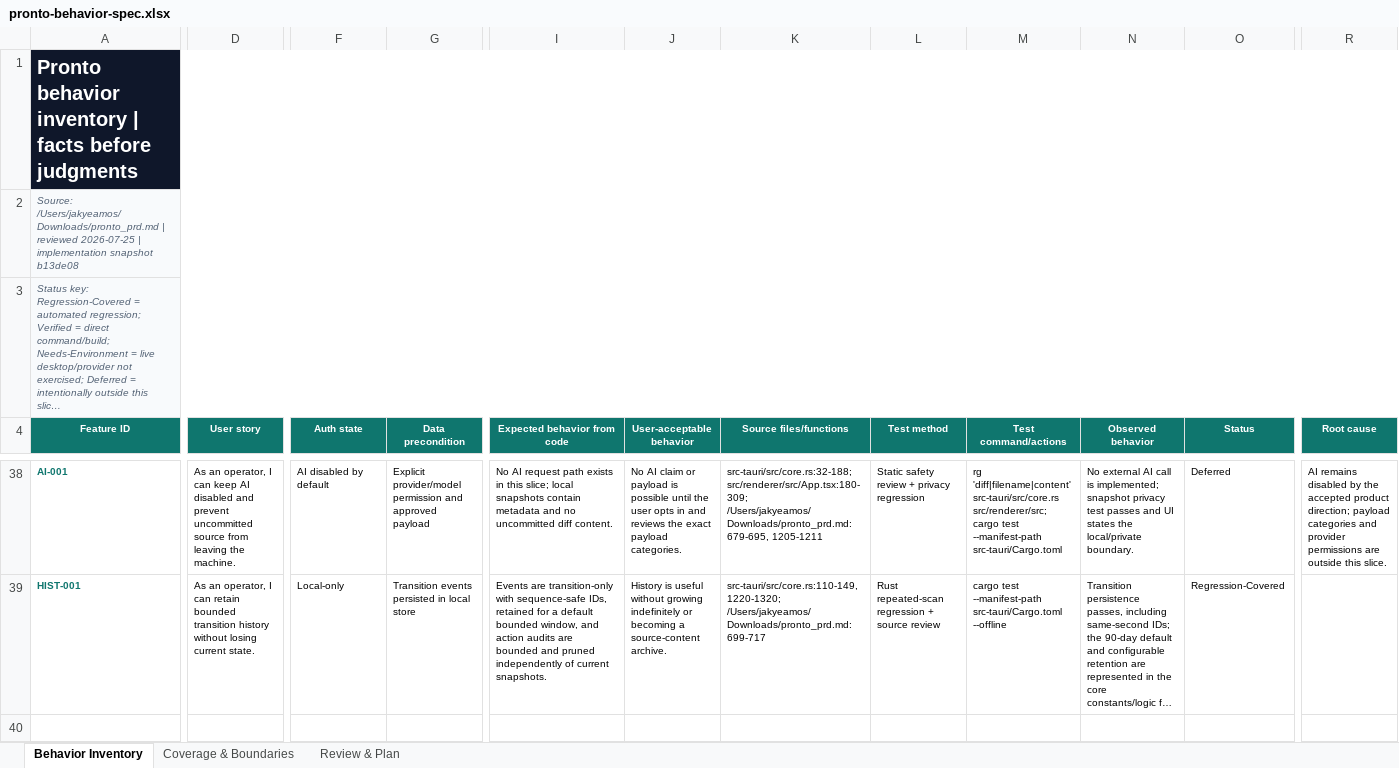
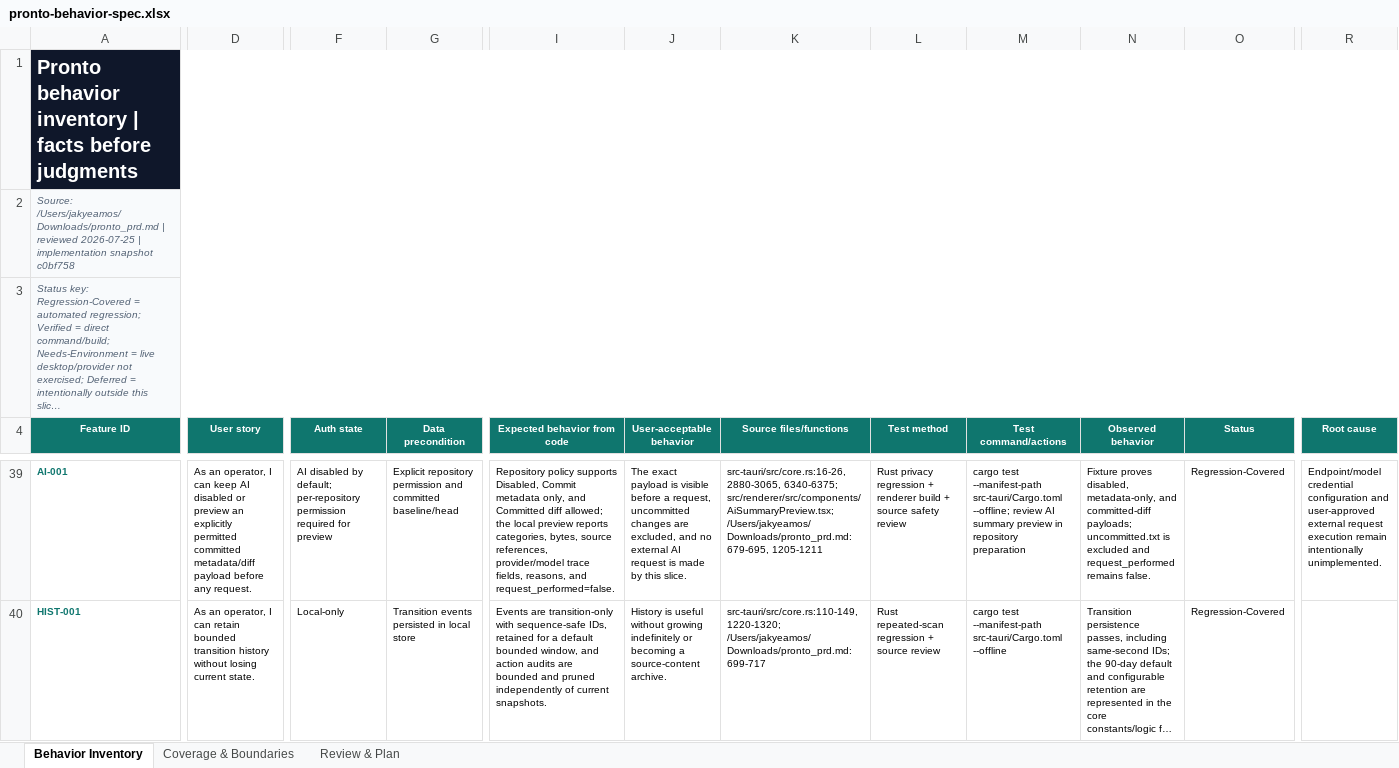
Before and after one commit to jakyeamos/pronto, an Excel workbook: docs/pronto-behavior-spec.xlsx, sheet Behavior Inventory, drawn as a sheet; only a part is shown, gaps mark what is left out; long unchanged cells end in …; values as stored, in another font and other column widths than the file's, no borders; conditional formats and table styles not drawn; addresses are those after the commit; the diff covers the shown part only; the diff names each change by its address in the sheet, - before the commit and + after, or states it on an @@ line.

Commit message:
docs: refresh prd behavior workbook

```diff
--- a/docs/pronto-behavior-spec.xlsx (sheet Behavior Inventory)
+++ b/docs/pronto-behavior-spec.xlsx (sheet Behavior Inventory)
-A2 (Feature ID): …implementation snapshot b13de08
+A2 (Feature ID): …implementation snapshot c0bf758
-D39 (User story): …AI disabled and prevent uncommitted source from leaving the machine.
+D39 (User story): …AI disabled or preview an explicitly permitted committed metadata/diff payload before any request.
-F39 (Auth state): …disabled by default
+F39 (Auth state): …disabled by default; per-repository permission required for preview
-G39 (Data precondition): Explicit provider/model permission and approved payload
+G39 (Data precondition): Explicit repository permission and committed baseline/head
-I39 (Expected behavior from code): No AI request path exists in this slice; local snapshots contain metadata and no uncommitted diff content.
+I39 (Expected behavior from code): Repository policy supports Disabled, Commit metadata only, and Committed diff allowed; the local preview reports categories, bytes, source references, provider/model trace fields, reasons, and request_performed=false.
-J39 (User-acceptable behavior): No AI claim or payload is possible until the user opts in and reviews the exact payload categories.
+J39 (User-acceptable behavior): The exact payload is visible before a request, uncommitted changes are excluded, and no external AI request is made by this slice.
-K39 (Source files/functions): src-tauri/src/core.rs:32-188; src/renderer/src/App.tsx:180-309; /Users/jakyeamos/Downloads/pronto_prd.md:679-695, 1205-1211
+K39 (Source files/functions): src-tauri/src/core.rs:16-26, 2880-3065, 6340-6375; src/renderer/src/components/AiSummaryPreview.tsx; /Users/jakyeamos/Downloads/pronto_prd.md:679-695, 1205-1211
-L39 (Test method): Static safety review + privacy regression
+L39 (Test method): Rust privacy regression + renderer build + source safety review
-M39 (Test command/actions): rg 'diff|filename|content' src-tauri/src/core.rs src/renderer/src; cargo test --manifest-path src-tauri/Cargo.toml
+M39 (Test command/actions): cargo test --manifest-path src-tauri/Cargo.toml --offline; review AI summary preview in repository preparation
-N39 (Observed behavior): No external AI call is implemented; snapshot privacy test passes and UI states the local/private boundary.
+N39 (Observed behavior): Fixture proves disabled, metadata-only, and committed-diff payloads; uncommitted.txt is excluded and request_performed remains false.
-O39 (Status): Deferred
+O39 (Status): Regression-Covered
-R39 (Root cause): AI remains disabled by the accepted product direction; payload categories and provider permissions are outside this slice.
+R39 (Root cause): Endpoint/model credential configuration and user-approved external request execution remain intentionally unimplemented.
```
Also changed, not shown: 1 added row and 159 edited cells elsewhere in this sheet, sheet Review & Plan, sheet Coverage & Boundaries.
